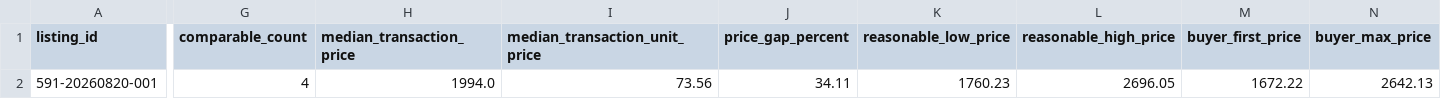
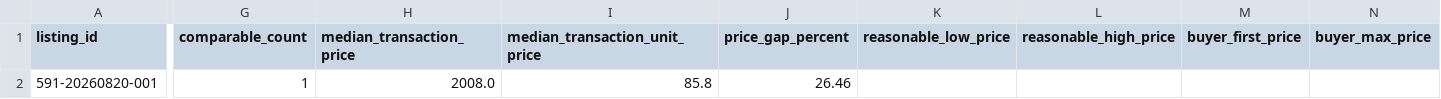
Before and after one commit to ch5566she/taipei-real-estate-monitor-2, a CSV file: data/pricing_decisions.csv, drawn as a sheet; only a part is shown, gaps mark what is left out; the diff covers the shown part only; the diff names each change by its address in the sheet, - before the commit and + after, or states it on an @@ line.

```diff
--- a/data/pricing_decisions.csv
+++ b/data/pricing_decisions.csv
-G2 (comparable_count): 4
+G2 (comparable_count): 1
-H2 (median_transaction_price): 1994.0
+H2 (median_transaction_price): 2008.0
-I2 (median_transaction_unit_price): 73.56
+I2 (median_transaction_unit_price): 85.8
-J2 (price_gap_percent): 34.11
+J2 (price_gap_percent): 26.46
-K2 (reasonable_low_price): 1760.23
+K2 (reasonable_low_price): (empty)
-L2 (reasonable_high_price): 2696.05
+L2 (reasonable_high_price): (empty)
-M2 (buyer_first_price): 1672.22
+M2 (buyer_first_price): (empty)
-N2 (buyer_max_price): 2642.13
+N2 (buyer_max_price): (empty)
```
Also changed, not shown: 4 edited cells elsewhere in this file, 4 other files.
